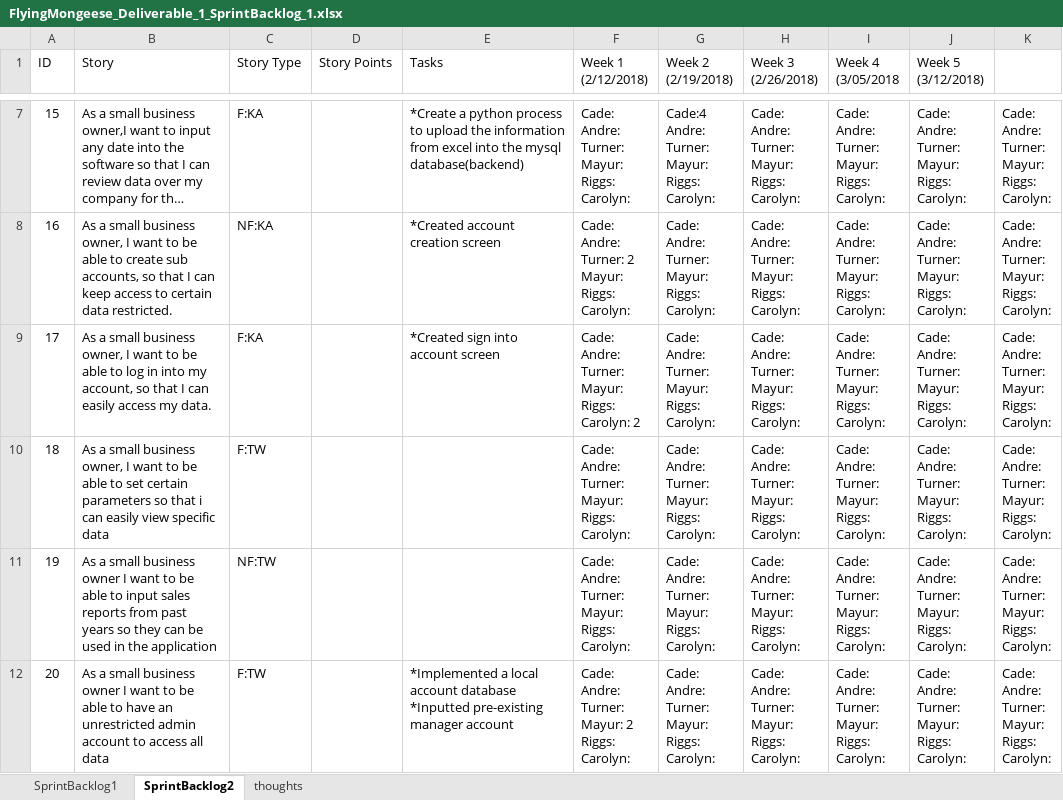
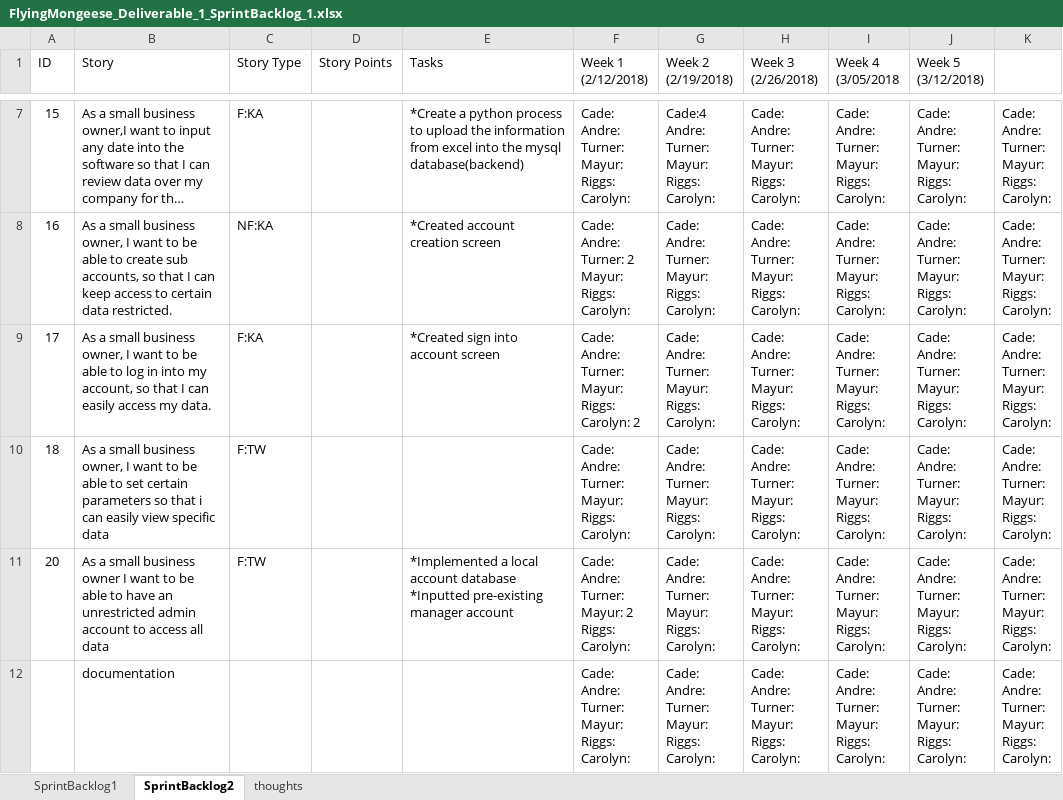
Before and after one commit to Airboy98/Software_Engineering_2_Project, an Excel workbook: documents/FlyingMongeese_Deliverable_1_SprintBacklog_1.xlsx, sheet SprintBacklog2, drawn as a sheet; only a part is shown, gaps mark what is left out; long unchanged cells end in …; values as stored, in another font and other column widths than the file's, no borders; conditional formats not drawn; removed rows and columns are numbered as before the commit, all else as after; ↵ is a line break in a cell; the diff names each change by its address in the sheet, - before the commit and + after, or states it on an @@ line.

```diff
--- a/documents/FlyingMongeese_Deliverable_1_SprintBacklog_1.xlsx (sheet SprintBacklog2)
+++ b/documents/FlyingMongeese_Deliverable_1_SprintBacklog_1.xlsx (sheet SprintBacklog2)
-row 11: 19 | As a small business owner I want to be able to input sales reports from past years so they can be used in the application | NF:TW |  |  | Cade: ↵ Andre: ↵ Turner: ↵ Mayur: ↵ Riggs: ↵ Carolyn: | Cade: ↵ Andre: ↵ Turner: ↵ Mayur: ↵ Riggs: ↵ Carolyn: | Cade: ↵ Andre: ↵ Turner: ↵ Mayur: ↵ Riggs: ↵ Carolyn: | Cade: ↵ Andre: ↵ Turner: ↵ Mayur: ↵ Riggs: ↵ Carolyn: | Cade: ↵ Andre: ↵ Turner: ↵ Mayur: ↵ Riggs: ↵ Carolyn: | Cade: ↵ Andre: ↵ Turner: ↵ Mayur: ↵ Riggs: ↵ Carolyn:
+row 12:  | documentation |  |  |  | Cade: ↵ Andre: ↵ Turner: ↵ Mayur: ↵ Riggs: ↵ Carolyn: | Cade: ↵ Andre: ↵ Turner: ↵ Mayur: ↵ Riggs: ↵ Carolyn: | Cade: ↵ Andre: ↵ Turner: ↵ Mayur: ↵ Riggs: ↵ Carolyn: | Cade: ↵ Andre: ↵ Turner: ↵ Mayur: ↵ Riggs: ↵ Carolyn: | Cade: ↵ Andre: ↵ Turner: ↵ Mayur: ↵ Riggs: ↵ Carolyn: | Cade: ↵ Andre: ↵ Turner: ↵ Mayur: ↵ Riggs: ↵ Carolyn:
```
Also changed, not shown: 1 other file.
